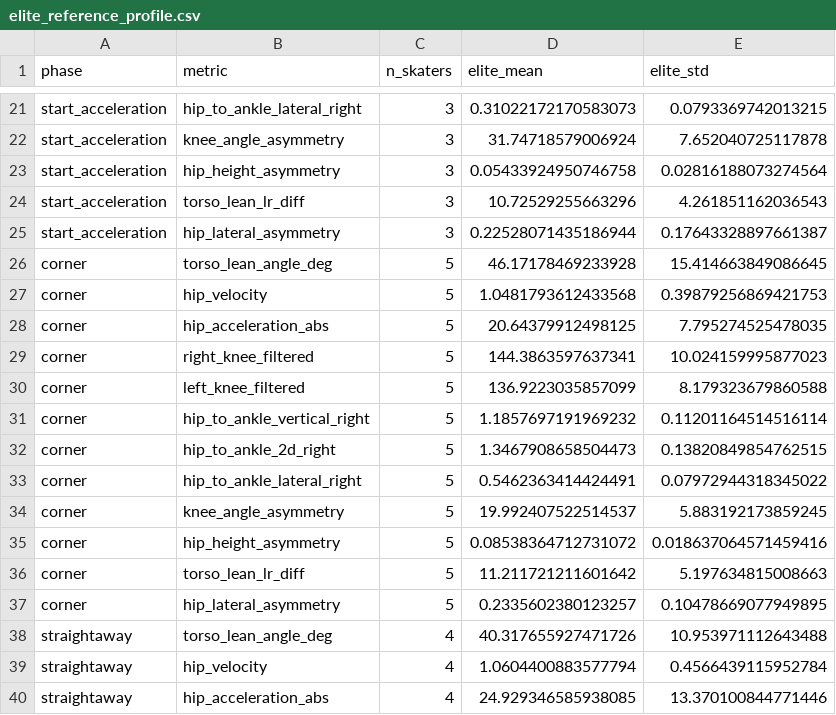
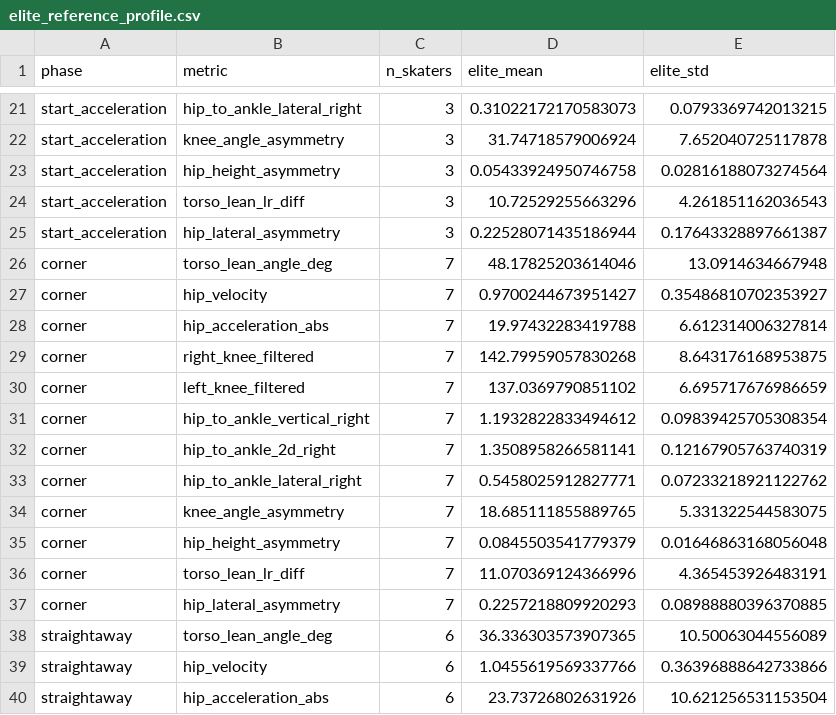
Before and after one commit to william-gan-tech/biomechanics-project, a CSV file: elite_reference_profile.csv, drawn as a sheet; only a part is shown, gaps mark what is left out; the diff covers the shown part only.

Commit message:
9/30: Roest and Bergsma segments (four-skater 5f), camera-view check (pattern mostly viewpoint), report flag rule, Beijing fully mapped, Bloemen sheets; journal, hours, Phase 5 capabilities

```diff
--- a/elite_reference_profile.csv
+++ b/elite_reference_profile.csv
@@ -25,16 +25,16 @@ start_acceleration,torso_lean_lr_diff,3,10.72529255663296,4.261851162036543
 start_acceleration,hip_lateral_asymmetry,3,0.22528071435186944,0.17643328897661387
-corner,torso_lean_angle_deg,5,46.17178469233928,15.414663849086645
-corner,hip_velocity,5,1.0481793612433568,0.39879256869421753
-corner,hip_acceleration_abs,5,20.64379912498125,7.795274525478035
-corner,right_knee_filtered,5,144.3863597637341,10.024159995877023
-corner,left_knee_filtered,5,136.9223035857099,8.179323679860588
-corner,hip_to_ankle_vertical_right,5,1.1857697191969232,0.11201164514516114
-corner,hip_to_ankle_2d_right,5,1.3467908658504473,0.13820849854762515
-corner,hip_to_ankle_lateral_right,5,0.5462363414424491,0.07972944318345022
-corner,knee_angle_asymmetry,5,19.992407522514537,5.883192173859245
-corner,hip_height_asymmetry,5,0.08538364712731072,0.018637064571459416
-corner,torso_lean_lr_diff,5,11.211721211601642,5.197634815008663
-corner,hip_lateral_asymmetry,5,0.2335602380123257,0.10478669077949895
-straightaway,torso_lean_angle_deg,4,40.317655927471726,10.953971112643488
-straightaway,hip_velocity,4,1.0604400883577794,0.4566439115952784
-straightaway,hip_acceleration_abs,4,24.929346585938085,13.370100844771446
+corner,torso_lean_angle_deg,7,48.17825203614046,13.0914634667948
+corner,hip_velocity,7,0.9700244673951427,0.35486810702353927
+corner,hip_acceleration_abs,7,19.97432283419788,6.612314006327814
+corner,right_knee_filtered,7,142.79959057830268,8.643176168953875
+corner,left_knee_filtered,7,137.0369790851102,6.695717676986659
+corner,hip_to_ankle_vertical_right,7,1.1932822833494612,0.09839425705308354
+corner,hip_to_ankle_2d_right,7,1.3508958266581141,0.12167905763740319
+corner,hip_to_ankle_lateral_right,7,0.5458025912827771,0.07233218921122762
+corner,knee_angle_asymmetry,7,18.685111855889765,5.331322544583075
+corner,hip_height_asymmetry,7,0.0845503541779379,0.01646863168056048
+corner,torso_lean_lr_diff,7,11.070369124366996,4.365453926483191
+corner,hip_lateral_asymmetry,7,0.2257218809920293,0.08988880396370885
+straightaway,torso_lean_angle_deg,6,36.336303573907365,10.50063044556089
+straightaway,hip_velocity,6,1.0455619569337766,0.36396888642733866
+straightaway,hip_acceleration_abs,6,23.73726802631926,10.621256531153504
```
Also changed, not shown: 27 edited cells elsewhere in this file, 18 other files.
